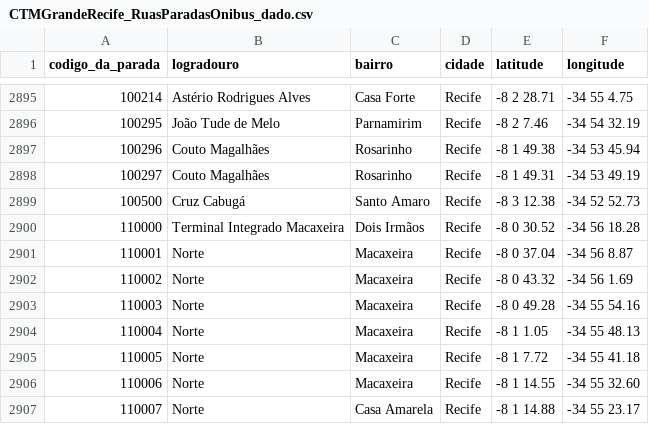
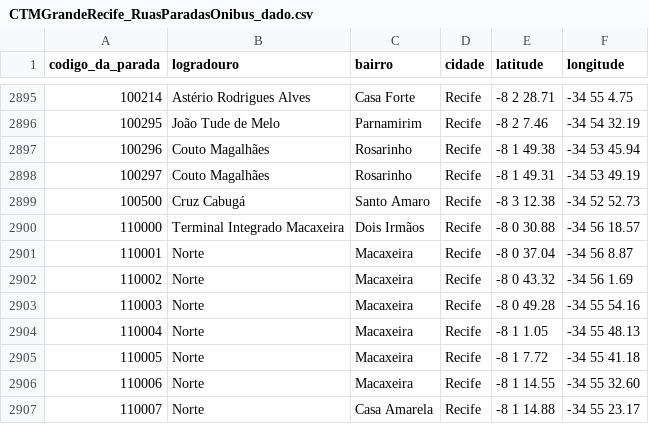
Before and after one commit to ingopastl/PDT_Public_Transport, a CSV file: dataFiles/CTMGrandeRecife_RuasParadasOnibus_dado.csv (was CTMGrandeRecife_RuasParadasOnibus_dado.csv), drawn as a sheet; only a part is shown, gaps mark what is left out.

```diff
--- a/CTMGrandeRecife_RuasParadasOnibus_dado.csv
+++ b/dataFiles/CTMGrandeRecife_RuasParadasOnibus_dado.csv
@@ -2899,3 +2899,3 @@ codigo_da_parada;logradouro;bairro;cidade;latitude;longitude
 100500;Cruz Cabugá;Santo Amaro;Recife;-8 3  12.38;-34 52 52.73
-110000;Terminal Integrado Macaxeira;Dois Irmãos;Recife;-8 0 30.52;-34 56 18.28
+110000;Terminal Integrado Macaxeira;Dois Irmãos;Recife;-8 0 30.88;-34 56 18.57
 110001;Norte;Macaxeira;Recife;-8  0 37.04;-34 56 8.87
```
Also changed, not shown: 36 other files.
